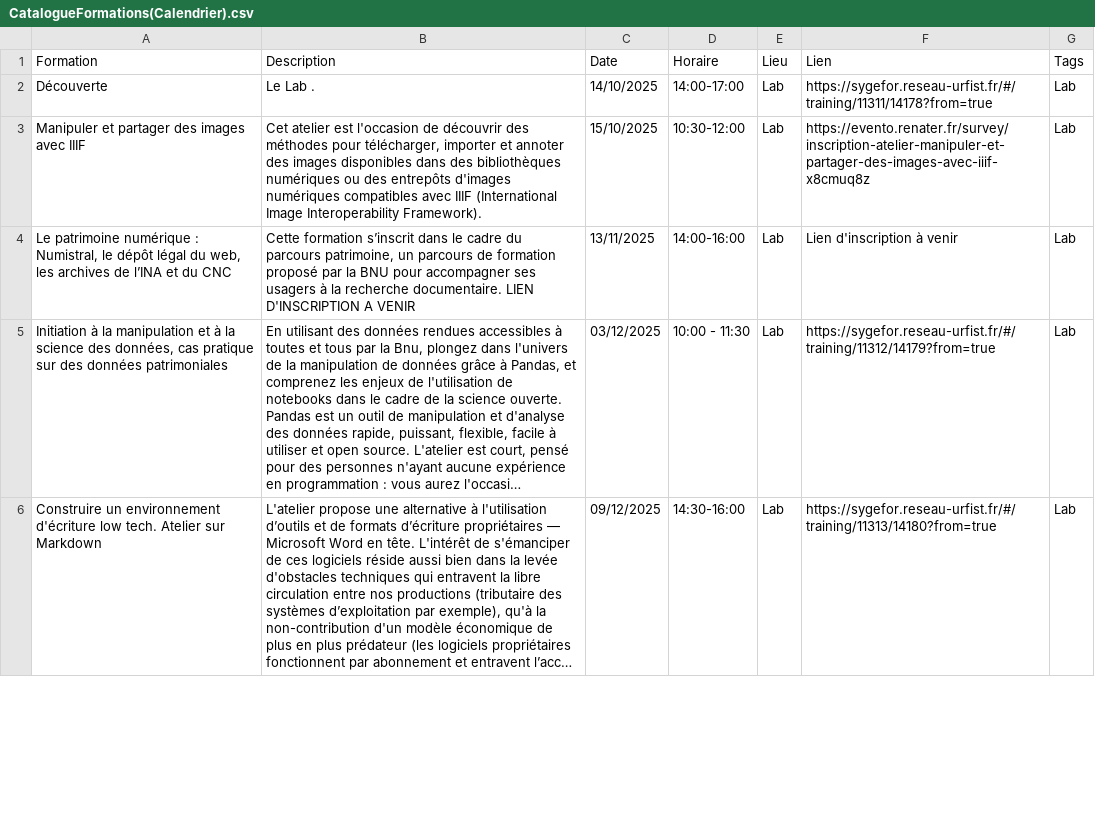
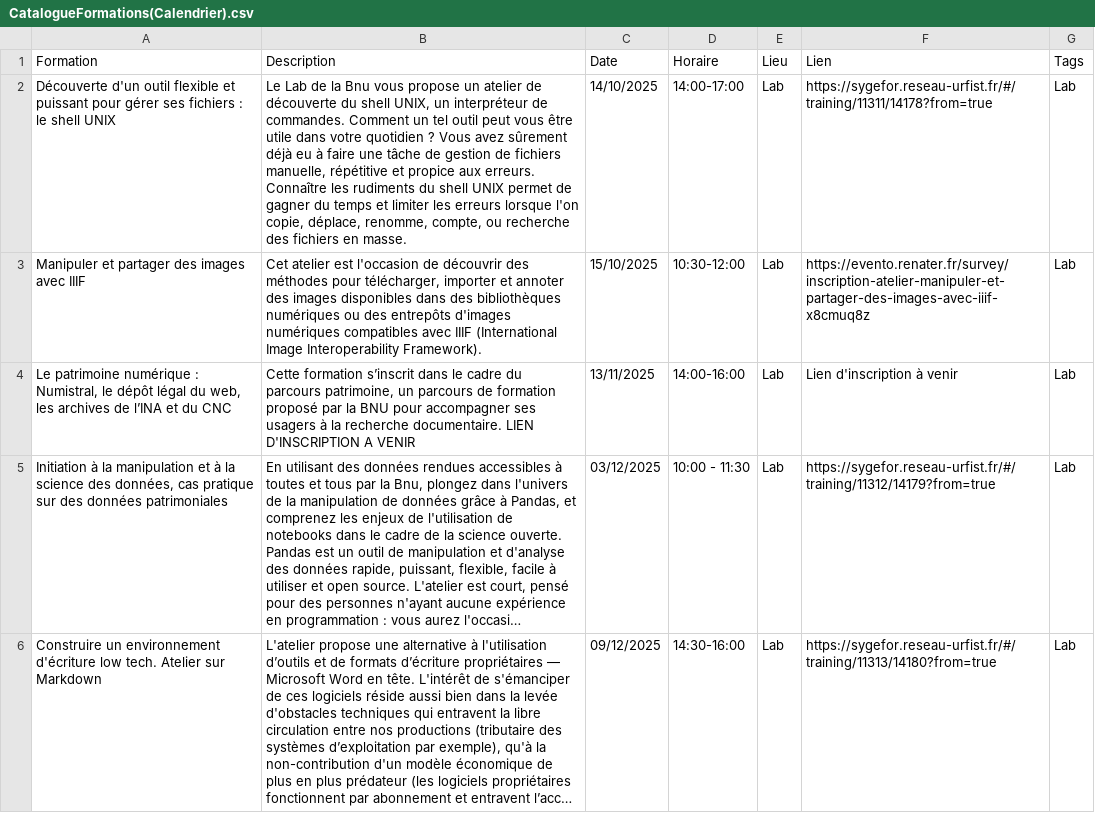
Before and after one commit to lab-bnu/calendrier-formations-bnu, a CSV file: data/CatalogueFormations(Calendrier).csv, drawn as a sheet; only a part is shown; long unchanged cells end in …; the diff names each change by its address in the sheet, - before the commit and + after, or states it on an @@ line.

Commit message:
Update CatalogueFormations(Calendrier).csv

```diff
--- a/data/CatalogueFormations(Calendrier).csv
+++ b/data/CatalogueFormations(Calendrier).csv
-A2 (Formation): Découverte
+A2 (Formation): Découverte d'un outil flexible et puissant pour gérer ses fichiers : le shell UNIX
-B2 (Description): Le Lab .
+B2 (Description): Le Lab de la Bnu vous propose un atelier de découverte du shell UNIX, un interpréteur de commandes. Comment un tel outil peut vous être utile dans votre quotidien ? Vous avez sûrement déjà eu à faire une tâche de gestion de fichiers manuelle, répétitive et propice aux erreurs. Connaître les rudiments du shell UNIX permet de gagner du temps et limiter les erreurs lorsque l'on copie, déplace, renomme, compte, ou recherche des fichiers en masse.
```
